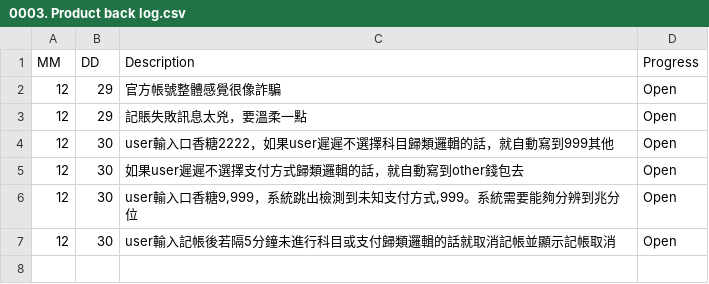
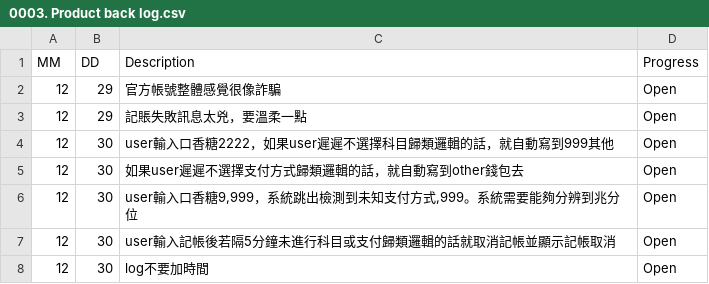
Before and after one commit to AustinLiao69/Project-LCAS-Sandbox, a CSV file: 00. Master_Project document/0003. Product back log.csv, drawn as a sheet; the diff names each change by its address in the sheet, - before the commit and + after, or states it on an @@ line.

Commit message:
ok

```diff
--- a/00. Master_Project document/0003. Product back log.csv
+++ b/00. Master_Project document/0003. Product back log.csv
+row 8: 12 | 30 | log不要加時間 | Open
```
